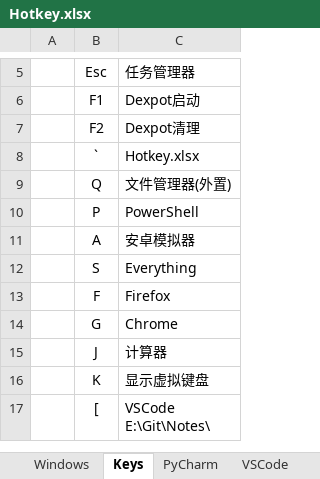
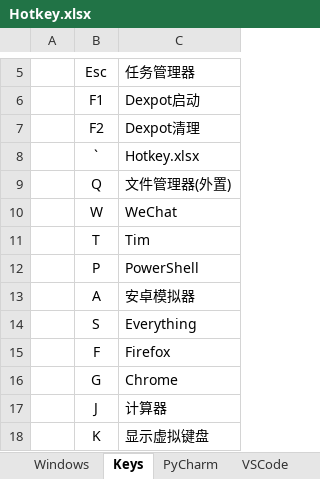
Before and after one commit to By2048/Ahk, an Excel workbook: Doc/Hotkey.xlsx, sheet Keys, drawn as a sheet; only a part is shown, gaps mark what is left out; the shorter side is filled out with more unchanged rows; values as stored, in another font and other column widths than the file's, no borders; the diff names each change by its address in the sheet, - before the commit and + after, or states it on an @@ line.

```diff
--- a/Doc/Hotkey.xlsx (sheet Keys)
+++ b/Doc/Hotkey.xlsx (sheet Keys)
+row 10:  | W | WeChat
+row 11:  | T | Tim
```
Also changed, not shown: 3 other files.
